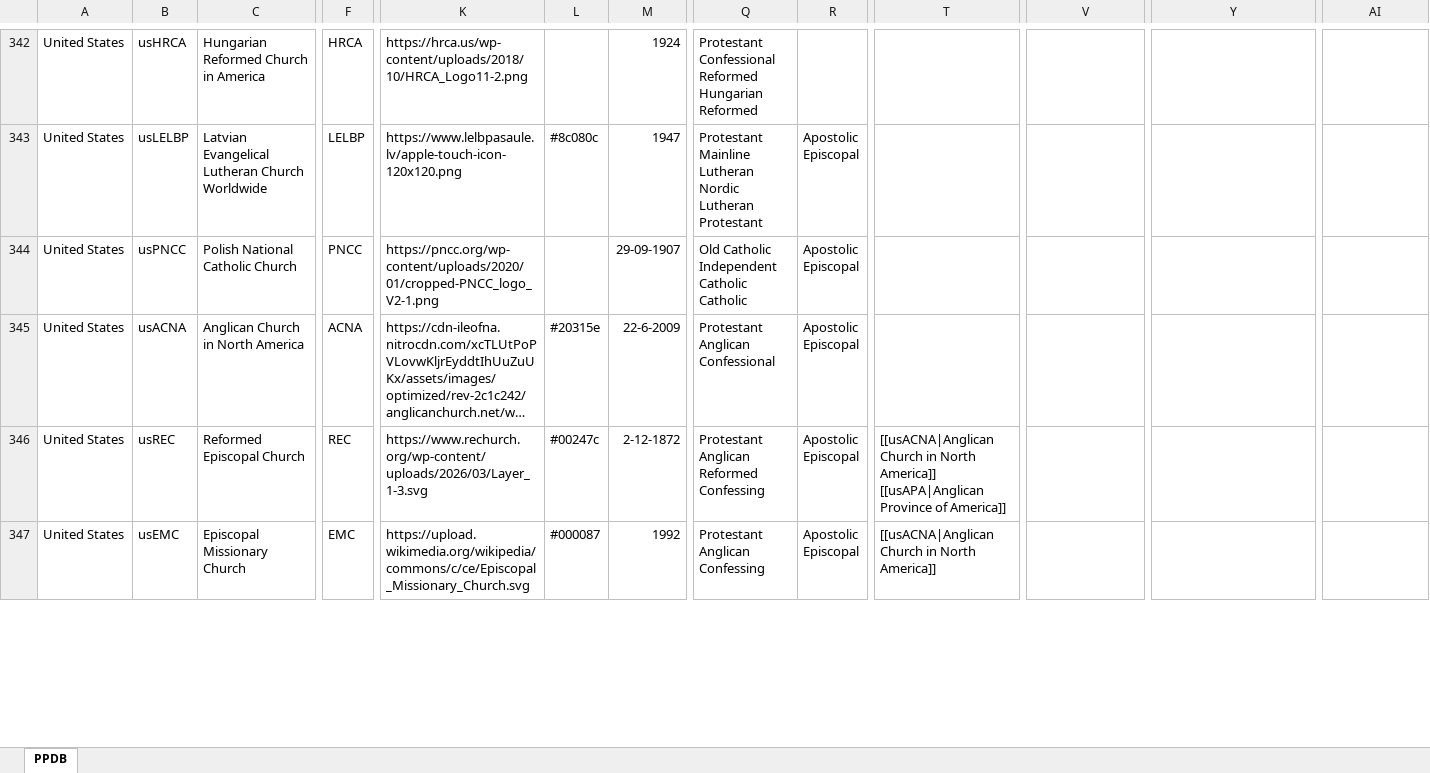
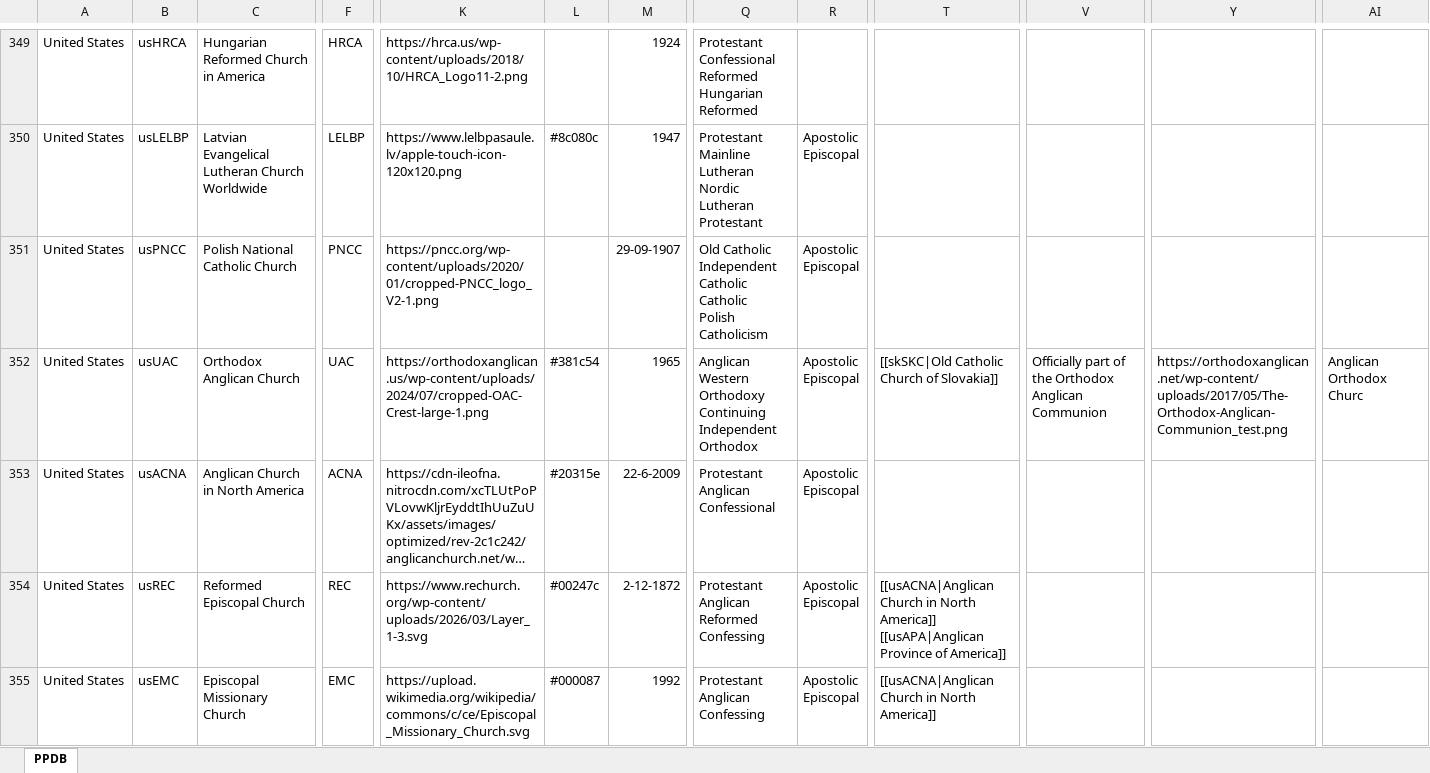
Before and after one commit to hok-brag/hok-brag.github.io, an Excel workbook: data/PPDB database.xlsx, sheet PPDB, drawn as a sheet; only a part is shown, gaps mark what is left out; long unchanged cells end in …; values as stored, in another font and other column widths than the file's, no borders; addresses are those after the commit; rows hold the shown columns only; ↵ is a line break in a cell; the diff covers the shown part only; the diff names each change by its address in the sheet, - before the commit and + after, or states it on an @@ line.

Commit message:
Add files via upload

```diff
--- a/data/PPDB database.xlsx (sheet PPDB)
+++ b/data/PPDB database.xlsx (sheet PPDB)
-Q351: …Catholic ↵ Catholic
+Q351: …Catholic ↵ Catholic ↵ Polish Catholicism
+row 352: United States | usUAC | Orthodox Anglican Church | UAC | https://orthodoxanglican.us/wp-content/uploads/2024/07/cropped-OAC-Crest-large-1.png | #381c54 | 1965 | Anglican ↵ Western Orthodoxy ↵ Continuing ↵ Independent Orthodox | Apostolic ↵ Episcopal | [[skSKC|Old Catholic Church of Slovakia]] | Officially part of the Orthodox Anglican Communion | https://orthodoxanglican.net/wp-content/uploads/2017/05/The-Orthodox-Anglican-Communion_test.png | Anglican Orthodox Churc
```
Also changed, not shown: 7 added rows and 34 edited cells elsewhere in this sheet.
